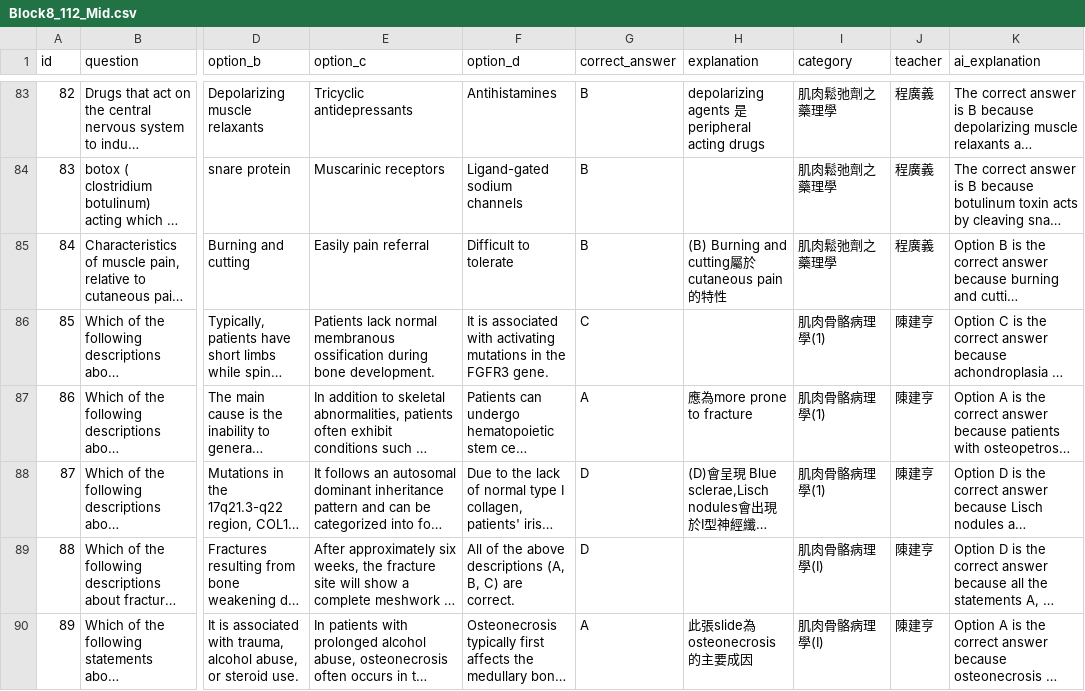
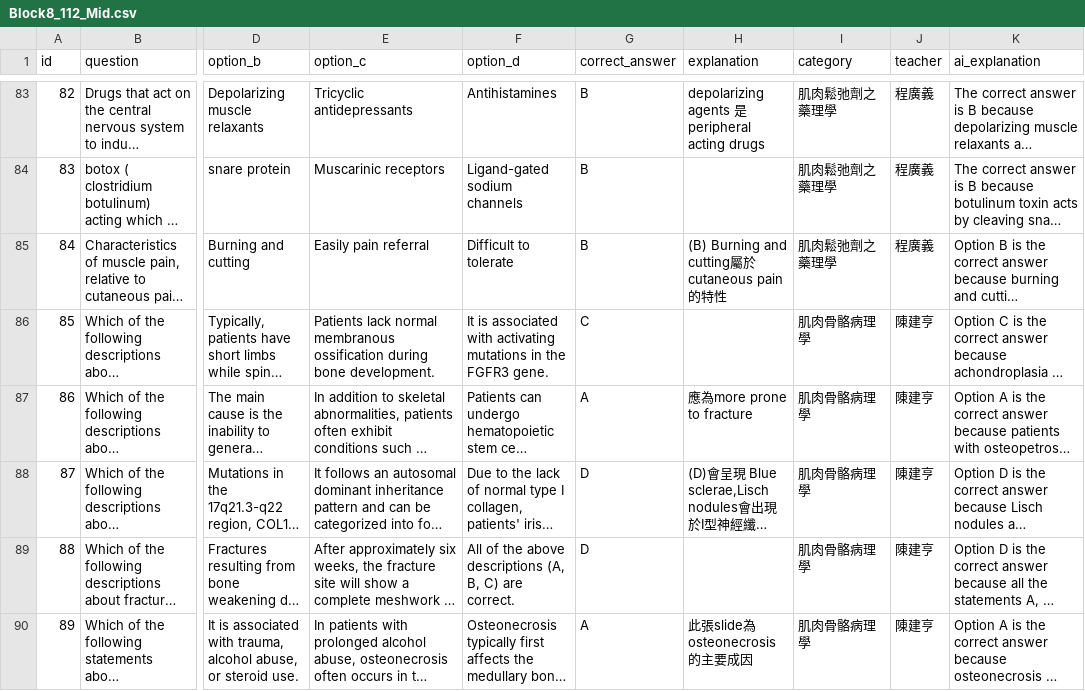
Before and after one commit to jimmy0922236561-cmd/my-quiz-website, a CSV file: quizzes/Block8_112_Mid.csv, drawn as a sheet; only a part is shown, gaps mark what is left out; long unchanged cells end in …; the diff covers the shown part only; the diff names each change by its address in the sheet, - before the commit and + after, or states it on an @@ line.

Commit message:
quick update

```diff
--- a/quizzes/Block8_112_Mid.csv
+++ b/quizzes/Block8_112_Mid.csv
-I86:I88 (category): 肌肉骨骼病理學(1)
+I86:I88 (category): 肌肉骨骼病理學
-I89:I90 (category): 肌肉骨骼病理學(I)
+I89:I90 (category): 肌肉骨骼病理學
```
Also changed, not shown: 10 edited cells elsewhere in this file.
